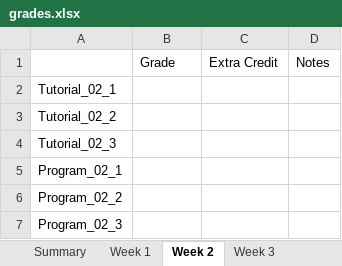
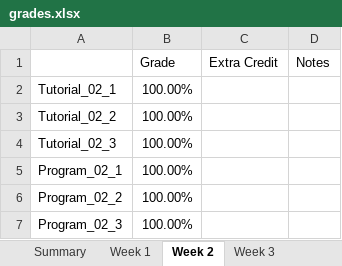
Before and after one commit to mnicolay07/SP24-ENR261-180-Nicolay, an Excel workbook: grades.xlsx, sheet Week 2, drawn as a sheet; values as stored, in another font and other column widths than the file's, no borders; the diff names each change by its address in the sheet, - before the commit and + after, or states it on an @@ line.

Commit message:
Finished grading weeks 2 and 3

```diff
--- a/grades.xlsx (sheet Week 2)
+++ b/grades.xlsx (sheet Week 2)
-B2:B7 (Grade): (empty)
+B2:B7 (Grade): 100.00%
```
Also changed, not shown: sheet Week 3.
